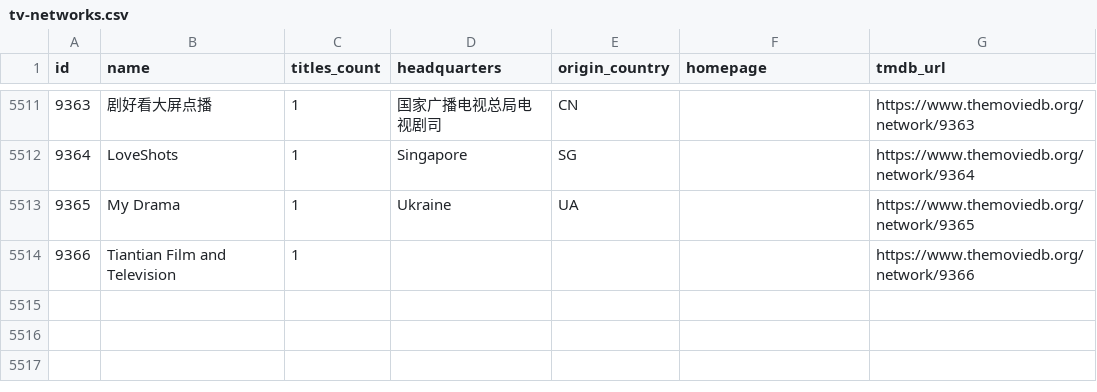
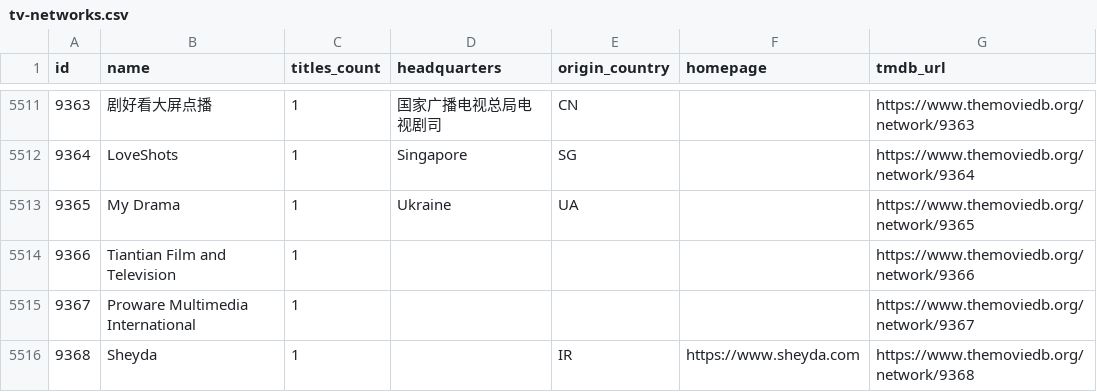
Before and after one commit to davecollections/tmdb-id-lookup, a CSV file: data/tv-networks.csv, drawn as a sheet; only a part is shown, gaps mark what is left out; the diff names each change by its address in the sheet, - before the commit and + after, or states it on an @@ line.

```diff
--- a/data/tv-networks.csv
+++ b/data/tv-networks.csv
+row 5515: 9367 | Proware Multimedia International | 1 |  |  |  | https://www.themoviedb.org/network/9367
+row 5516: 9368 | Sheyda | 1 |  | IR | https://www.sheyda.com | https://www.themoviedb.org/network/9368
```
Also changed, not shown: 3 other files.
